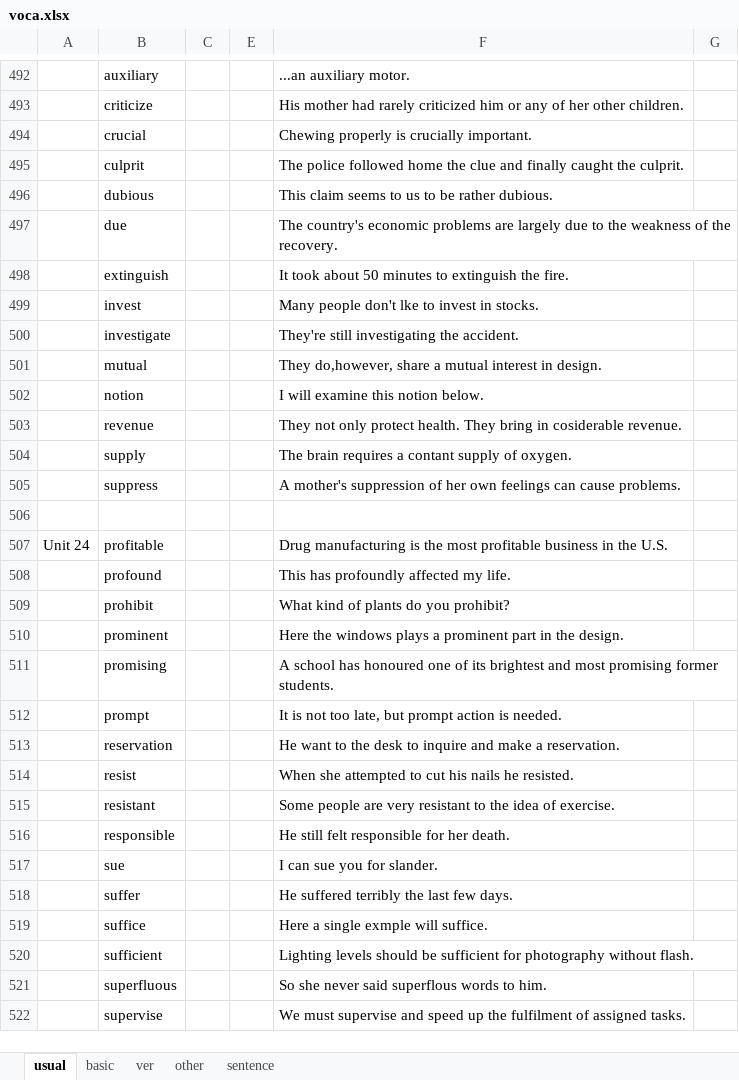
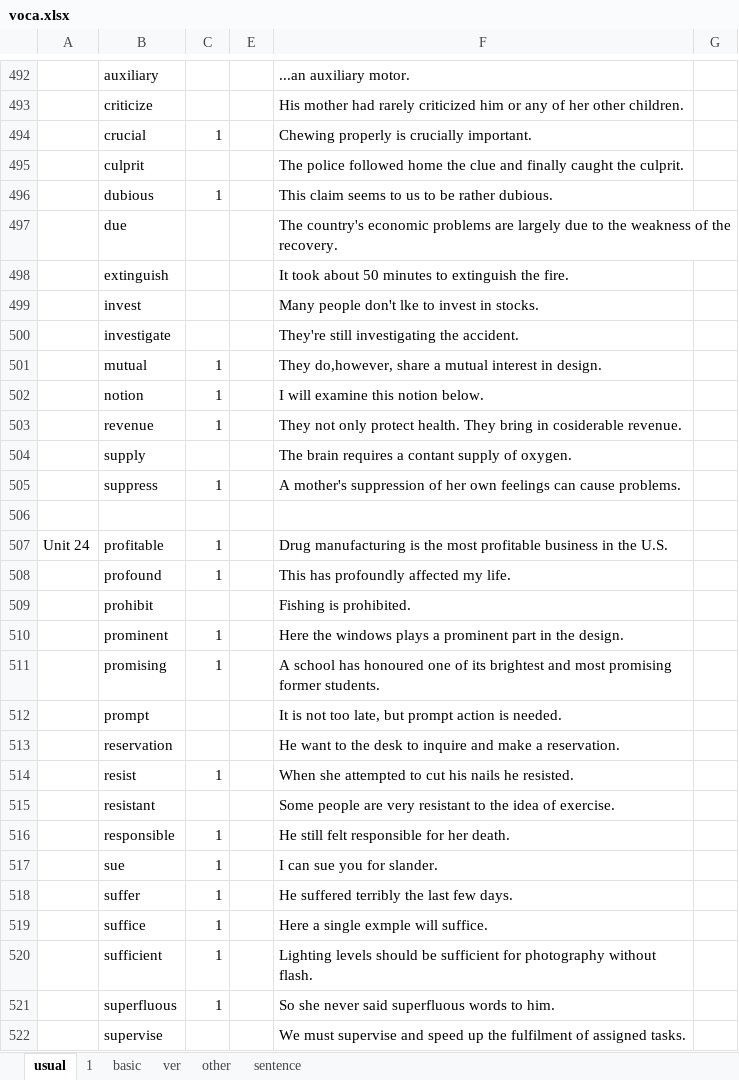
Before and after one commit to yuanlinhu/summary, an Excel workbook: voca.xlsx, sheet usual, drawn as a sheet; only a part is shown, gaps mark what is left out; values as stored, in another font and other column widths than the file's, no cell formats; the diff covers the shown part only; the diff names each change by its address in the sheet, - before the commit and + after, or states it on an @@ line.

```diff
--- a/voca.xlsx (sheet usual)
+++ b/voca.xlsx (sheet usual)
+sheet tab: 1
-C494: (empty)
+C494: 1
-C496: (empty)
+C496: 1
-C501:C503: (empty)
+C501:C503: 1
-C505: (empty)
+C505: 1
-C507:C508: (empty)
+C507:C508: 1
-F509: What kind of plants do you prohibit?
+F509: Fishing is prohibited.
-C510:C511: (empty)
+C510:C511: 1
-C514: (empty)
+C514: 1
-C516:C521: (empty)
+C516:C521: 1
-F521: So she never said superflous words to him.
+F521: So she never said superfluous words to him.
```
Also changed, not shown: 289 added rows and 73 edited cells elsewhere in this sheet, sheet basic, sheet other, cell formats, book_list.xlsx, 5 other files.
